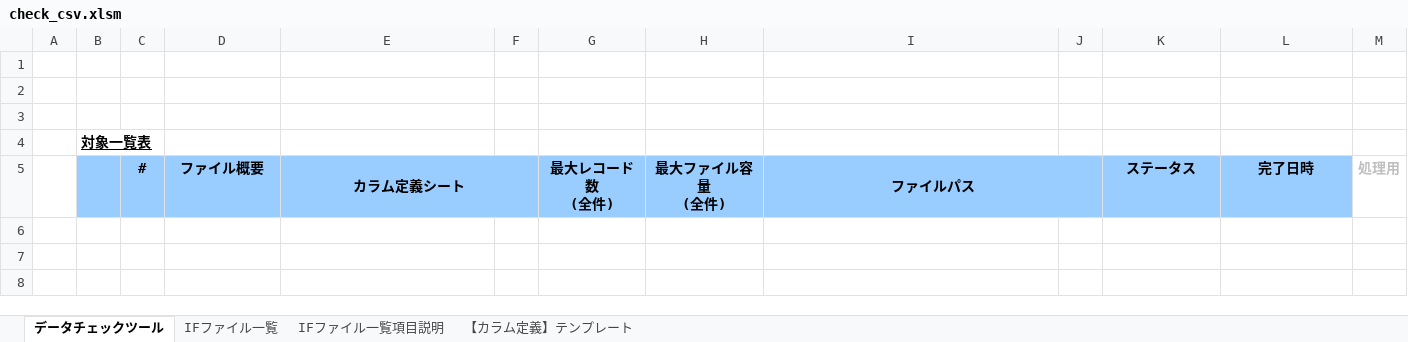
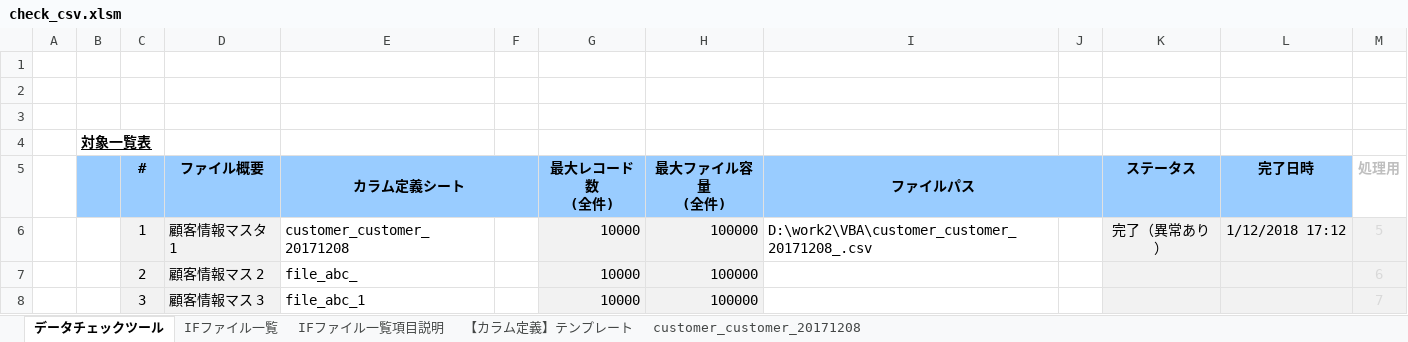
Before and after one commit to phamthanhbinh/check-csv, an Excel workbook: bin/check_csv.xlsm, sheet データチェックツール, drawn as a sheet; values as stored, in another font and other column widths than the file's, no borders; charts and pictures not drawn; the diff names each change by its address in the sheet, - before the commit and + after, or states it on an @@ line.

```diff
--- a/bin/check_csv.xlsm (sheet データチェックツール)
+++ b/bin/check_csv.xlsm (sheet データチェックツール)
+sheet tab: customer_customer_20171208
+row 6:  |  | 1 | 顧客情報マスタ 1 | customer_customer_20171208 |  | 10000 | 100000 | D:\work2\VBA\customer_customer_20171208_.csv |  | 完了（異常あり） | 1/12/2018 17:12 | 5
+row 7:  |  | 2 | 顧客情報マス 2 | file_abc_ |  | 10000 | 100000 |  |  |  |  | 6
+row 8:  |  | 3 | 顧客情報マス 3 | file_abc_1 |  | 10000 | 100000 |  |  |  |  | 7
```
Also changed, not shown: sheet IFファイル一覧, formulas that keep their value, charts or pictures, 10 other files.
